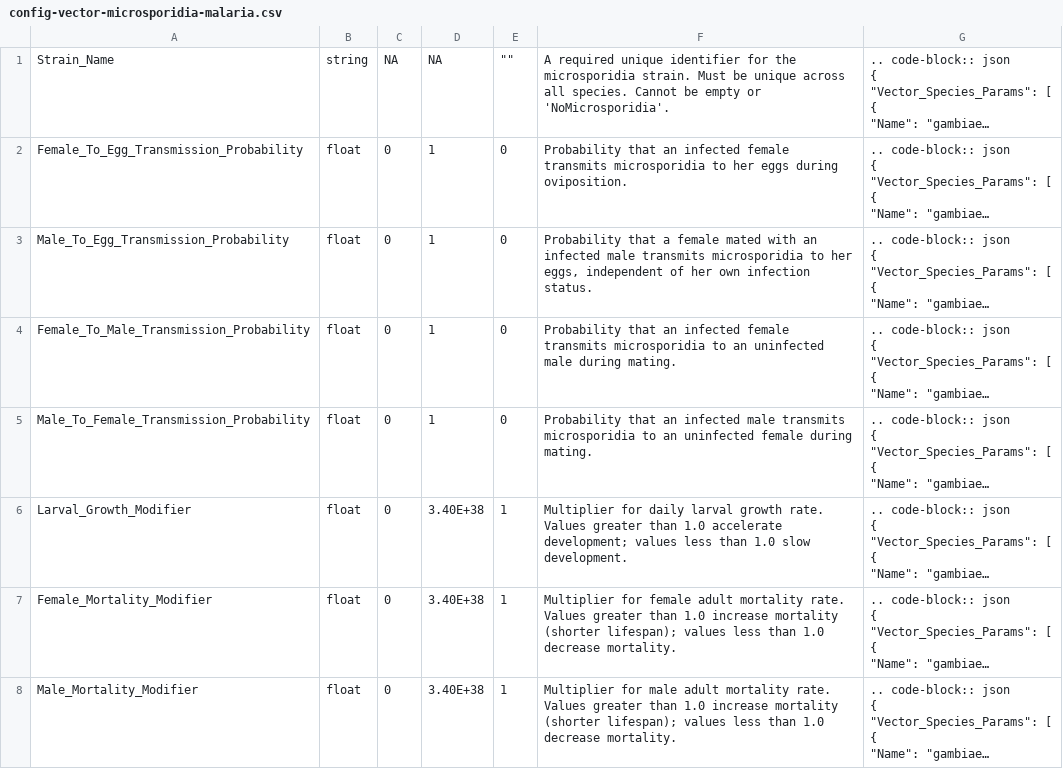
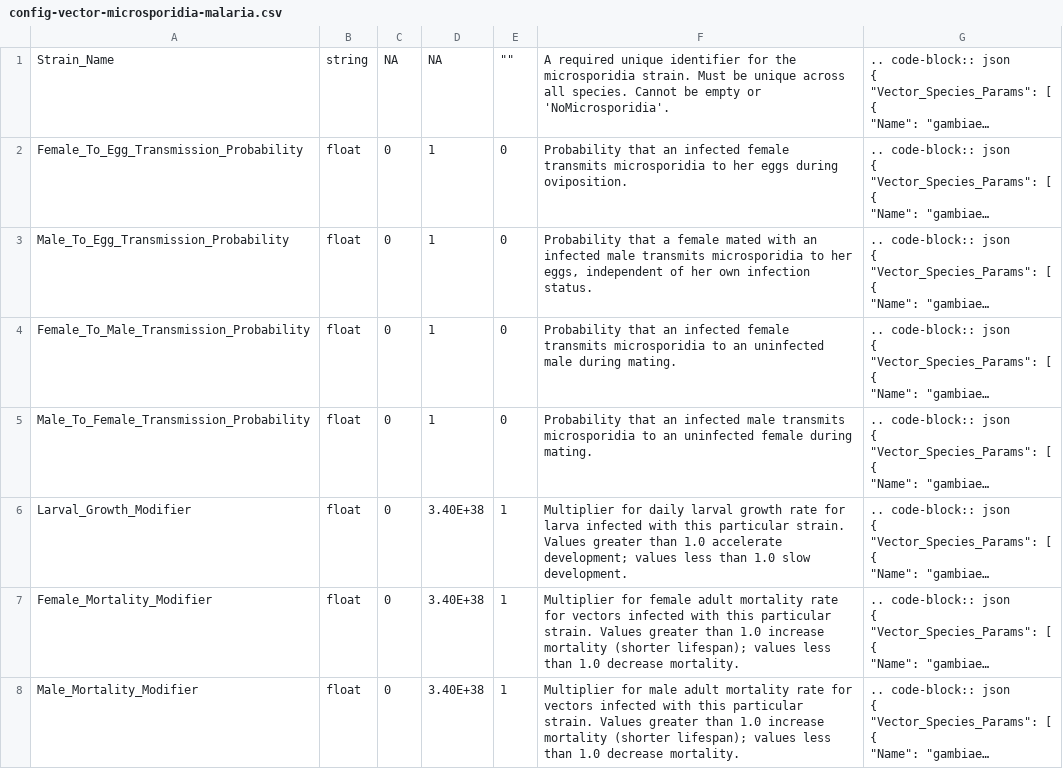
Before and after one commit to EMOD-Hub/emodpy-malaria, a CSV file: docs/csv/config-vector-microsporidia-malaria.csv, drawn as a sheet; only a part is shown; long unchanged cells end in …; the diff covers the shown part only; the diff names each change by its address in the sheet, - before the commit and + after, or states it on an @@ line.

```diff
--- a/docs/csv/config-vector-microsporidia-malaria.csv
+++ b/docs/csv/config-vector-microsporidia-malaria.csv
-F6: …larval growth rate. Values greater…
+F6: …larval growth rate for larva infected with this particular strain. Values greater…
-F7: …adult mortality rate. Values greater…
+F7: …adult mortality rate for vectors infected with this particular strain. Values greater…
-F8: …adult mortality rate. Values greater…
+F8: …adult mortality rate for vectors infected with this particular strain. Values greater…
```
Also changed, not shown: 2 edited cells elsewhere in this file, 4 other files.
